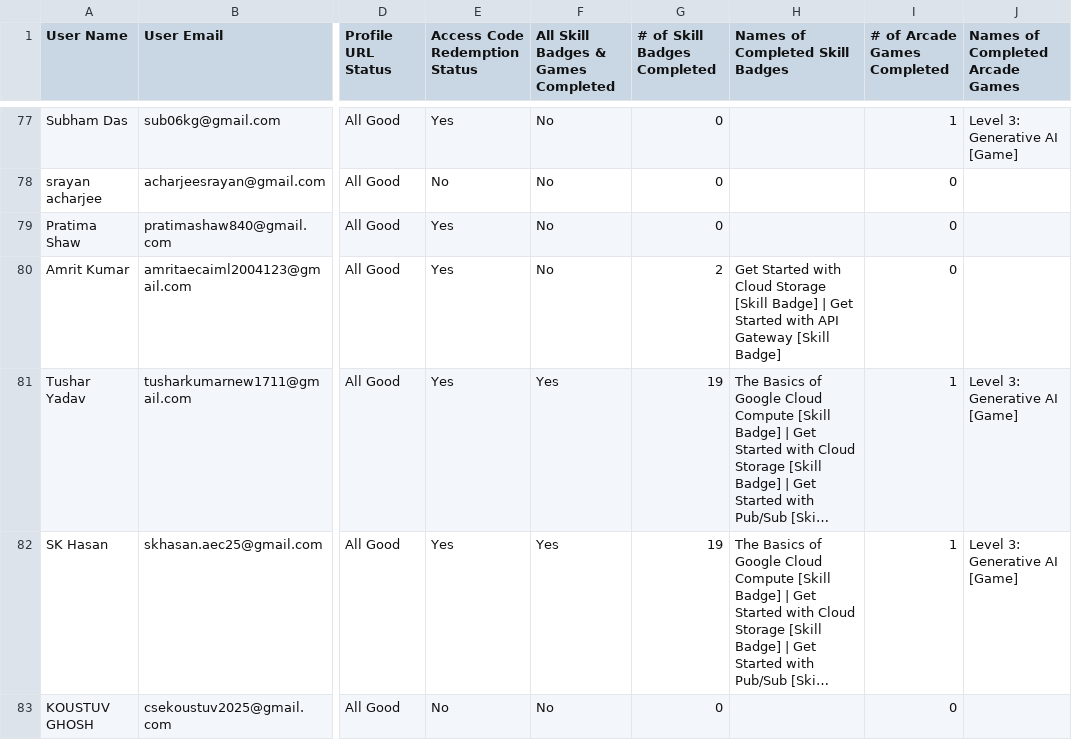
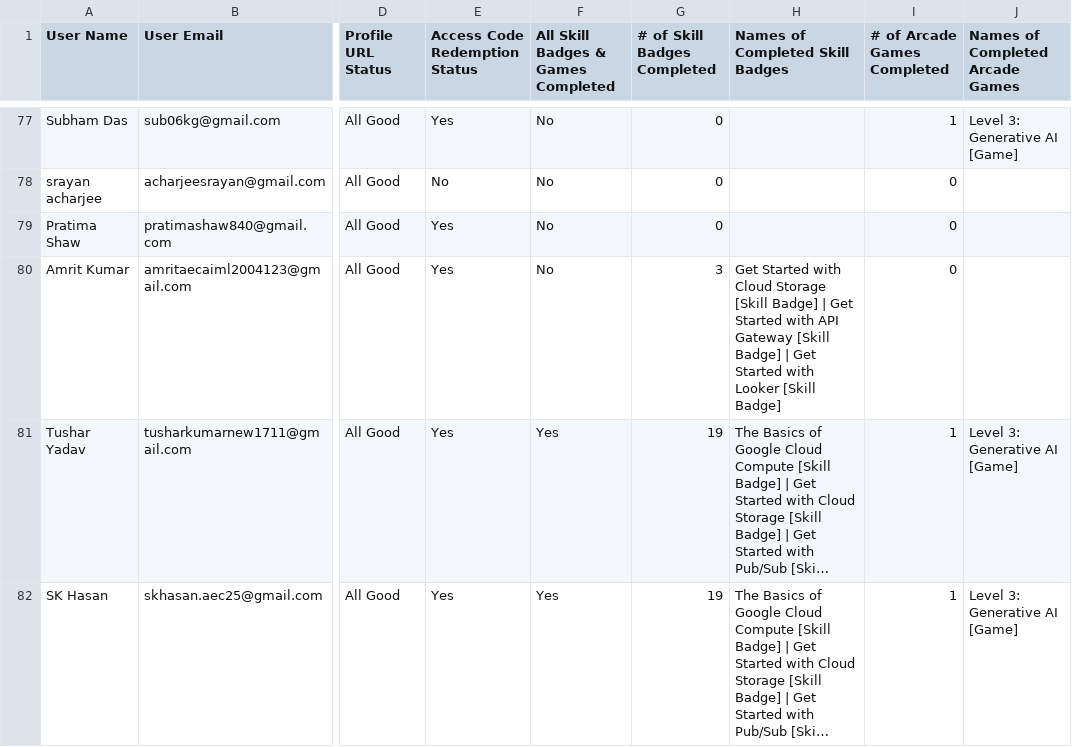
Before and after one commit to adityasharmawork/gdgoc-cloud-report, a CSV file: public/report.csv, drawn as a sheet; only a part is shown, gaps mark what is left out; the shorter side is filled out with more unchanged rows; long unchanged cells end in …; the diff covers the shown part only; the diff names each change by its address in the sheet, - before the commit and + after, or states it on an @@ line.

```diff
--- a/public/report.csv
+++ b/public/report.csv
-G80 (# of Skill Badges Completed): 2
+G80 (# of Skill Badges Completed): 3
-H80 (Names of Completed Skill Badges): …[Skill Badge]
+H80 (Names of Completed Skill Badges): …[Skill Badge] | Get Started with Looker [Skill Badge]
```
Also changed, not shown: 42 edited cells elsewhere in this file.
